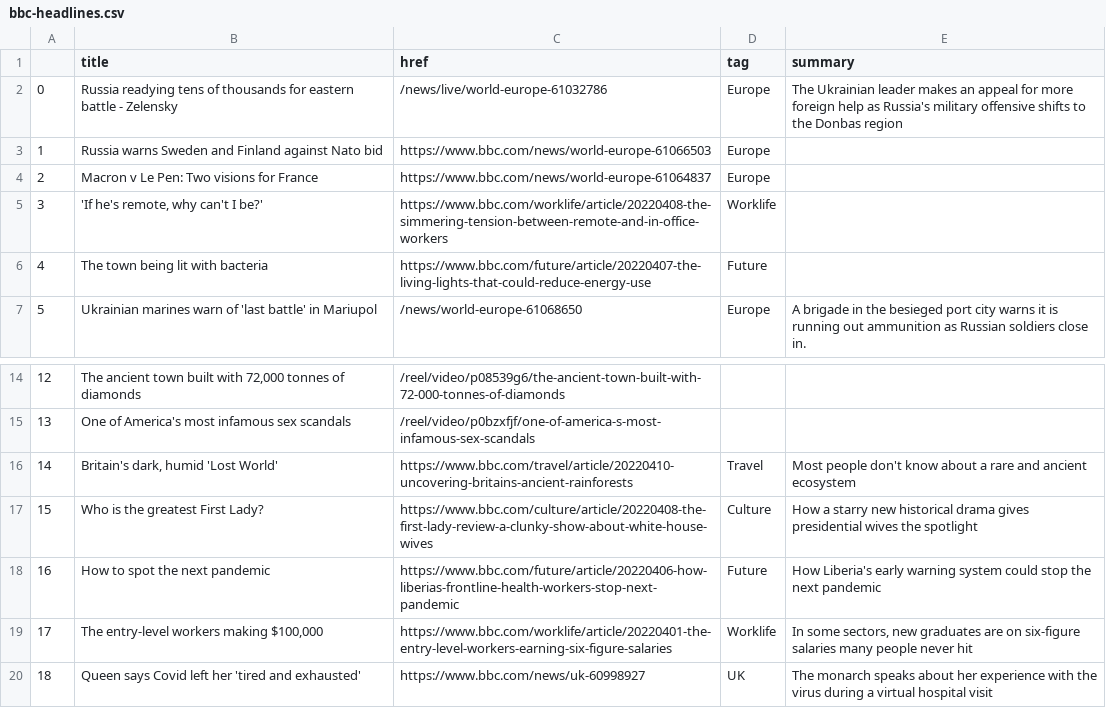
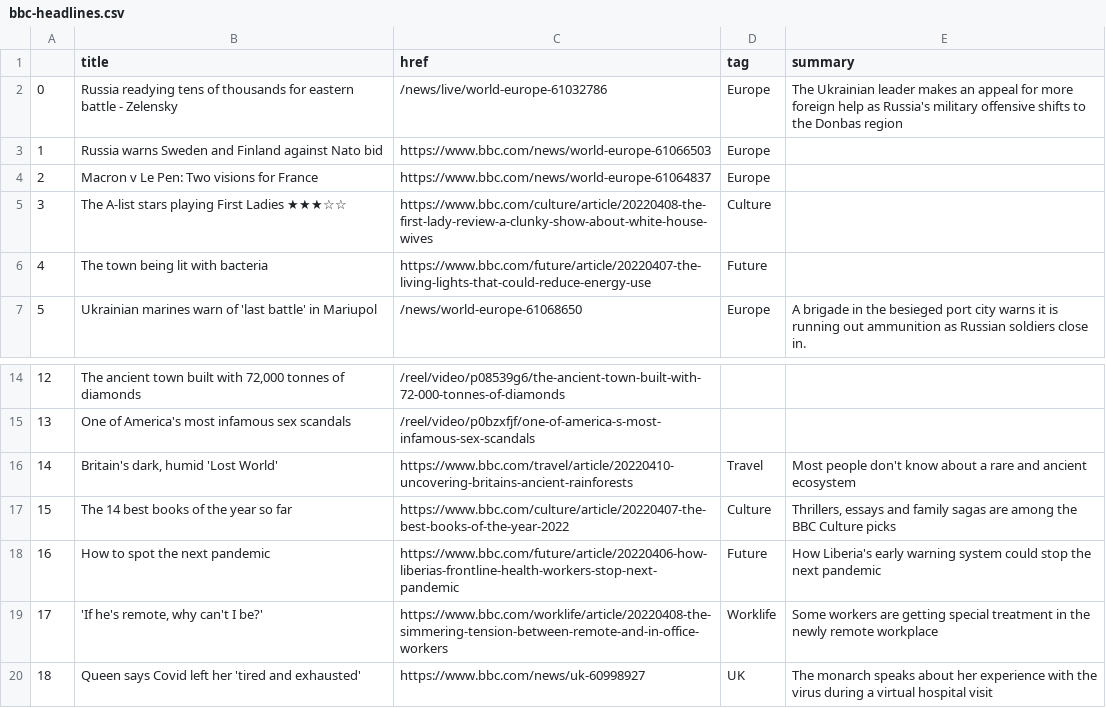
Before and after one commit to tunabellybella/Scraper, a CSV file: bbc-headlines.csv, drawn as a sheet; only a part is shown, gaps mark what is left out.

```diff
--- a/bbc-headlines.csv
+++ b/bbc-headlines.csv
@@ -4,3 +4,3 @@
 2,Macron v Le Pen: Two visions for France,https://www.bbc.com/news/world-europe-61064837,Europe,
-3,"'If he's remote, why can't I be?'",https://www.bbc.com/worklife/article/20220408-the-simmering-tension-between-remote-and-in-office-workers,Worklife,
+3,The A-list stars playing First Ladies ★★★☆☆,https://www.bbc.com/culture/article/20220408-the-first-lady-review-a-clunky-show-about-white-house-wives,Culture,
 4,The town being lit with bacteria,https://www.bbc.com/future/article/20220407-the-living-lights-that-could-reduce-energy-use,Future,
@@ -16,5 +16,5 @@
 14,"Britain's dark, humid 'Lost World'",https://www.bbc.com/travel/article/20220410-uncovering-britains-ancient-rainforests,Travel,Most people don't know about a rare and ancient ecosystem
-15,Who is the greatest First Lady?,https://www.bbc.com/culture/article/20220408-the-first-lady-review-a-clunky-show-about-white-house-wives,Culture,How a starry new historical drama gives presidential wives the spotlight
+15,The 14 best books of the year so far,https://www.bbc.com/culture/article/20220407-the-best-books-of-the-year-2022,Culture,"Thrillers, essays and family sagas are among the BBC Culture picks"
 16,How to spot the next pandemic,https://www.bbc.com/future/article/20220406-how-liberias-frontline-health-workers-stop-next-pandemic,Future,How Liberia's early warning system could stop the next pandemic
-17,"The entry-level workers making $100,000",https://www.bbc.com/worklife/article/20220401-the-entry-level-workers-earning-six-figure-salaries,Worklife,"In some sectors, new graduates are on six-figure salaries many people never hit"
+17,"'If he's remote, why can't I be?'",https://www.bbc.com/worklife/article/20220408-the-simmering-tension-between-remote-and-in-office-workers,Worklife,Some workers are getting special treatment in the newly remote workplace
 18,Queen says Covid left her 'tired and exhausted',https://www.bbc.com/news/uk-60998927,UK,The monarch speaks about her experience with the virus during a virtual hospital visit
```
